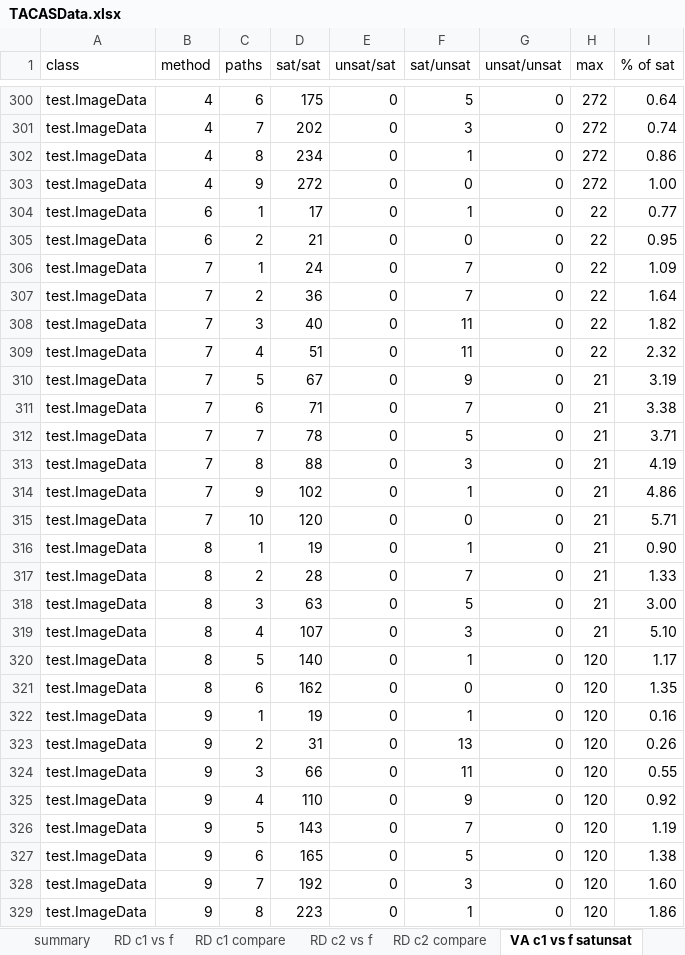
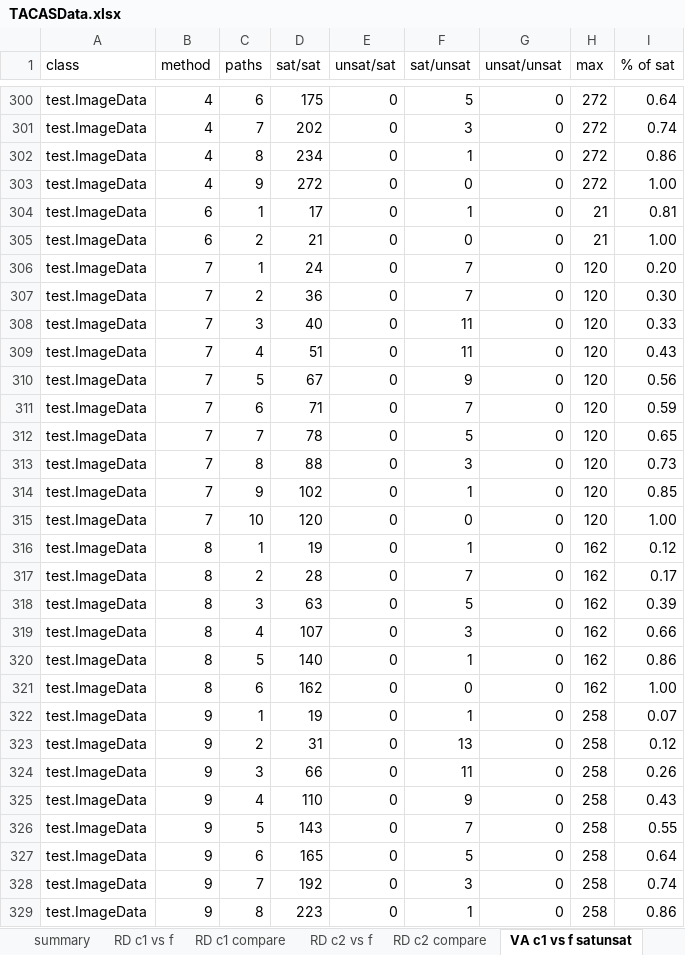
Before and after one commit to fmsea/StaticIcedTea, an Excel workbook: TACASData.xlsx, sheet VA c1 vs f satunsat, drawn as a sheet; only a part is shown, gaps mark what is left out; values as stored, in another font and other column widths than the file's, no borders; the diff covers the shown part only; the diff names each change by its address in the sheet, - before the commit and + after, or states it on an @@ line.

```diff
--- a/TACASData.xlsx (sheet VA c1 vs f satunsat)
+++ b/TACASData.xlsx (sheet VA c1 vs f satunsat)
-H304:H305 (max): 22
+H304:H305 (max): 21
-I304 (% of sat): 0.77
+I304 (% of sat): 0.81
-I305 (% of sat): 0.95
+I305 (% of sat): 1.00
-H306:H309 (max): 22
+H306:H309 (max): 120
-I306 (% of sat): 1.09
+I306 (% of sat): 0.20
-I307 (% of sat): 1.64
+I307 (% of sat): 0.30
-I308 (% of sat): 1.82
+I308 (% of sat): 0.33
-I309 (% of sat): 2.32
+I309 (% of sat): 0.43
-H310:H315 (max): 21
+H310:H315 (max): 120
-I310 (% of sat): 3.19
+I310 (% of sat): 0.56
-I311 (% of sat): 3.38
+I311 (% of sat): 0.59
-I312 (% of sat): 3.71
+I312 (% of sat): 0.65
-I313 (% of sat): 4.19
+I313 (% of sat): 0.73
-I314 (% of sat): 4.86
+I314 (% of sat): 0.85
-I315 (% of sat): 5.71
+I315 (% of sat): 1.00
-H316:H319 (max): 21
+H316:H319 (max): 162
-I316 (% of sat): 0.90
+I316 (% of sat): 0.12
-I317 (% of sat): 1.33
+I317 (% of sat): 0.17
-I318 (% of sat): 3.00
+I318 (% of sat): 0.39
-I319 (% of sat): 5.10
+I319 (% of sat): 0.66
-H320:H321 (max): 120
+H320:H321 (max): 162
-I320 (% of sat): 1.17
+I320 (% of sat): 0.86
-I321 (% of sat): 1.35
+I321 (% of sat): 1.00
-H322:H329 (max): 120
+H322:H329 (max): 258
-I322 (% of sat): 0.16
+I322 (% of sat): 0.07
-I323 (% of sat): 0.26
+I323 (% of sat): 0.12
-I324 (% of sat): 0.55
+I324 (% of sat): 0.26
-I325 (% of sat): 0.92
+I325 (% of sat): 0.43
-I326 (% of sat): 1.19
+I326 (% of sat): 0.55
-I327 (% of sat): 1.38
+I327 (% of sat): 0.64
-I328 (% of sat): 1.60
+I328 (% of sat): 0.74
-I329 (% of sat): 1.86
+I329 (% of sat): 0.86
```
Also changed, not shown: 220 edited cells and cell formats elsewhere in this sheet, sheet VA c2 vs f time, sheet VA c1 vs f time, sheet VA c2 vs f satunsat, sheet VA c2 compare, sheet VA c1 compare, sheet summary, formulas that keep their value.
